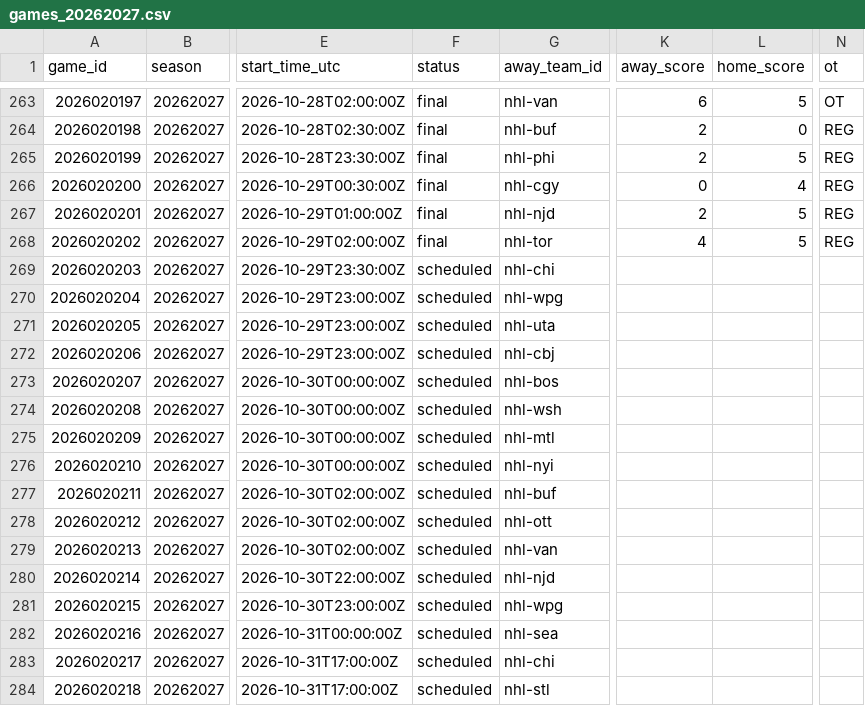
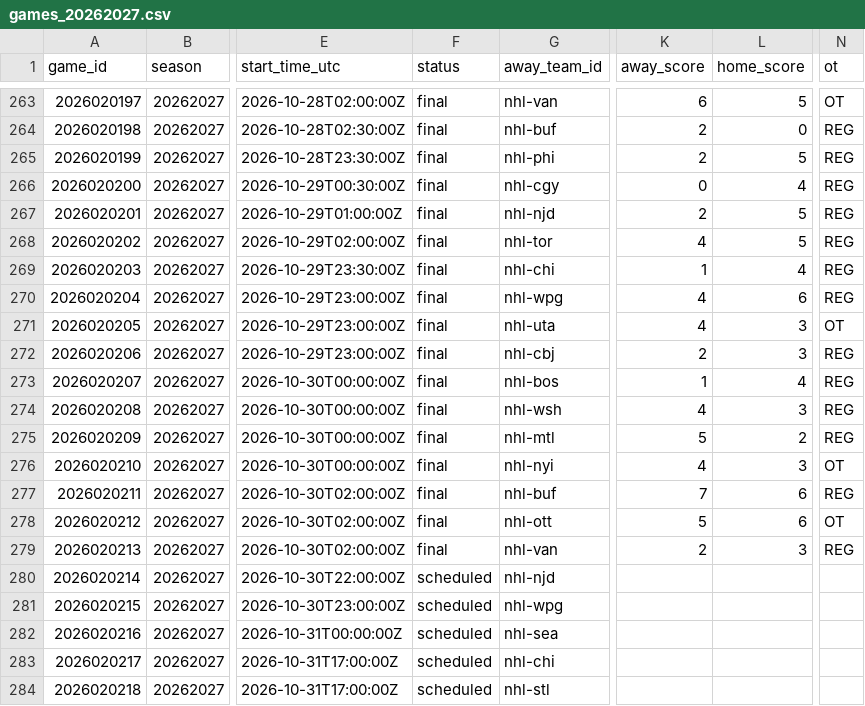
Before and after one commit to jpf5046/basic_betting_model, a CSV file: data/nhl/games_20262027.csv, drawn as a sheet; only a part is shown, gaps mark what is left out; the diff names each change by its address in the sheet, - before the commit and + after, or states it on an @@ line.

```diff
--- a/data/nhl/games_20262027.csv
+++ b/data/nhl/games_20262027.csv
-F269:F279 (status): scheduled
+F269:F279 (status): final
-K269 (away_score): (empty)
+K269 (away_score): 1
-L269 (home_score): (empty)
+L269 (home_score): 4
-N269:N270 (ot): (empty)
+N269:N270 (ot): REG
-K270:K271 (away_score): (empty)
+K270:K271 (away_score): 4
-L270 (home_score): (empty)
+L270 (home_score): 6
-L271:L272 (home_score): (empty)
+L271:L272 (home_score): 3
-N271 (ot): (empty)
+N271 (ot): OT
-K272 (away_score): (empty)
+K272 (away_score): 2
-N272:N275 (ot): (empty)
+N272:N275 (ot): REG
-K273 (away_score): (empty)
+K273 (away_score): 1
-L273 (home_score): (empty)
+L273 (home_score): 4
-K274 (away_score): (empty)
+K274 (away_score): 4
-L274 (home_score): (empty)
+L274 (home_score): 3
-K275 (away_score): (empty)
+K275 (away_score): 5
-L275 (home_score): (empty)
+L275 (home_score): 2
-K276 (away_score): (empty)
+K276 (away_score): 4
-L276 (home_score): (empty)
+L276 (home_score): 3
-N276 (ot): (empty)
+N276 (ot): OT
-K277 (away_score): (empty)
+K277 (away_score): 7
-L277:L278 (home_score): (empty)
+L277:L278 (home_score): 6
-N277 (ot): (empty)
+N277 (ot): REG
-K278 (away_score): (empty)
+K278 (away_score): 5
-N278 (ot): (empty)
+N278 (ot): OT
-K279 (away_score): (empty)
+K279 (away_score): 2
-L279 (home_score): (empty)
+L279 (home_score): 3
-N279 (ot): (empty)
+N279 (ot): REG
```
Also changed, not shown: data/frames/nhl_20262027.csv, 4 other files.
